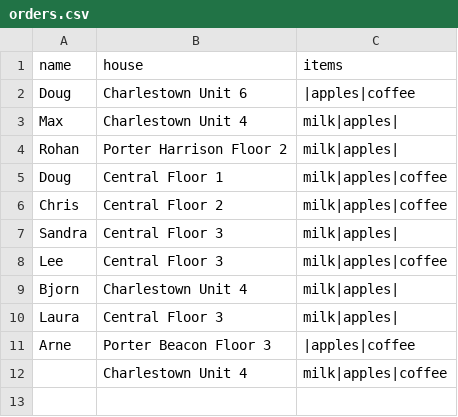
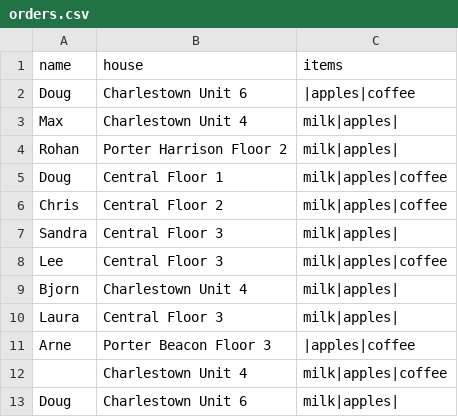
Before and after one commit to dhgrainger/ship-it-saturday, a CSV file: orders.csv, drawn as a sheet.

```diff
--- a/orders.csv
+++ b/orders.csv
@@ -12 +12,2 @@ Arne,Porter Beacon Floor 3,|apples|coffee
 "",Charlestown Unit 4,milk|apples|coffee
+Doug,Charlestown Unit 6,milk|apples|
```
Also changed, not shown: 2 other files.
